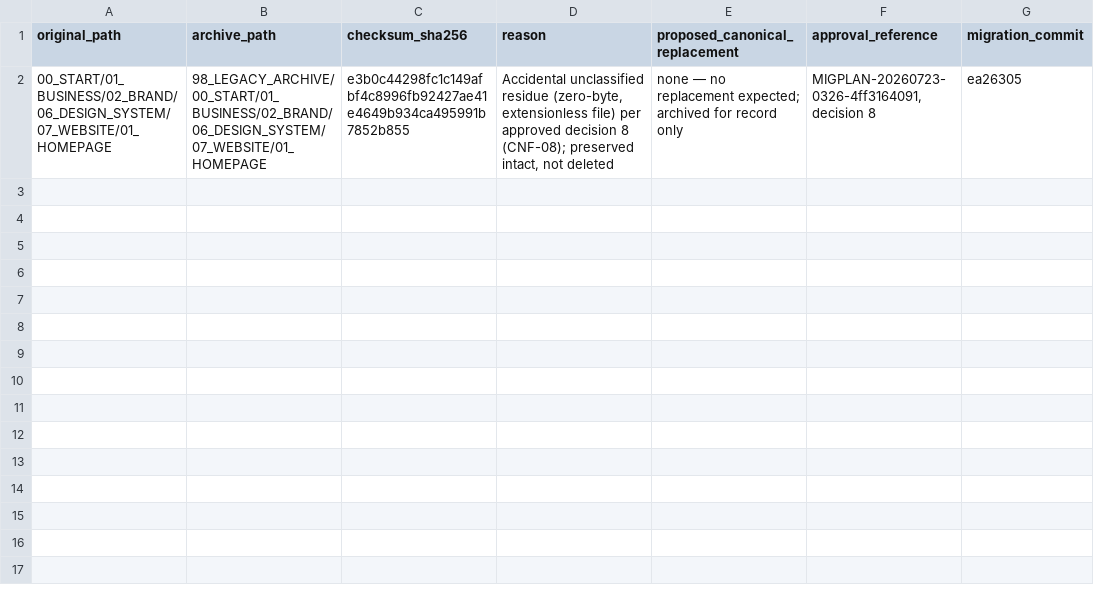
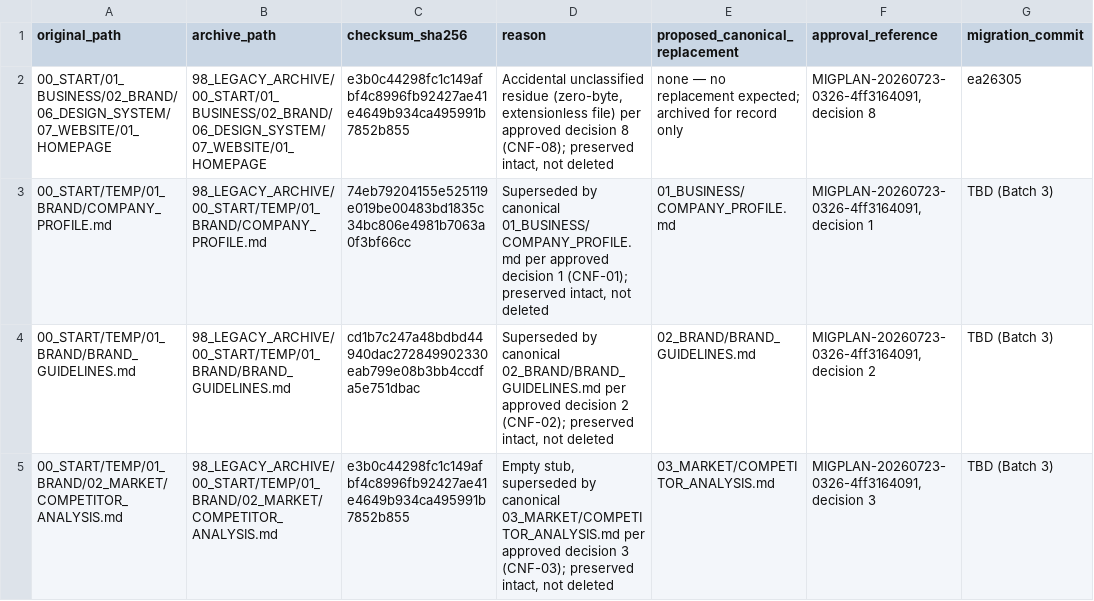
Before and after one commit to afaqalhayatae/AFAQ_ALHAYAT_WEBSITE, a CSV file: 98_LEGACY_ARCHIVE/ARCHIVE_MANIFEST.csv, drawn as a sheet; the diff names each change by its address in the sheet, - before the commit and + after, or states it on an @@ line.

Commit message:
chore(migration): migrate business and brand knowledge
Batch 3 of the approved migration plan (MIGPLAN-20260723-0326-4ff3164091).
Moves 19 documents into 01_BUSINESS/, 02_BRAND/, and 03_MARKET/ (the latter
for the CNF-03 canonical competitor-analysis file). Applies approved
decisions CNF-01, CNF-02, CNF-03 exactly: the non-TEMP BUSINESS copies of
Company Profile, Brand Guidelines, and Competitor Analysis are canonical;
their superseded TEMP counterparts are archived intact into
98_LEGACY_ARCHIVE/, recorded in ARCHIVE_MANIFEST.csv. Contact information
moves as-is (content unedited); it must be marked Draft/Unverified before
any publish use per decision 10 (placeholder phone/WhatsApp still present).
All 22 items verified byte-for-byte unchanged by SHA-256 pre/post move;
git tracked all as renames.

ITM-005 canonical  00_START/01_BUSINESS/00_COMPANY_PROFILE.md      -> 01_BUSINESS/COMPANY_PROFILE.md
ITM-006             00_START/01_BUSINESS/01_VISION.md               -> 01_BUSINESS/VISION.md
ITM-076             00_START/01_BUSINESS/02_MISSION.md              -> 01_BUSINESS/MISSION.md
ITM-077             00_START/01_BUSINESS/03_BUSINESS_MODEL.md       -> 01_BUSINESS/BUSINESS_MODEL.md
ITM-078             00_START/01_BUSINESS/04_TARGET_AUDIENCE.md      -> 01_BUSINESS/TARGET_AUDIENCE.md
ITM-079             00_START/01_BUSINESS/05_SWOT_ANALYSIS.md        -> 01_BUSINESS/SWOT_ANALYSIS.md
ITM-080 canonical   00_START/01_BUSINESS/06_COMPETITOR_ANALYSIS.md  -> 03_MARKET/COMPETITOR_ANALYSIS.md
ITM-081             00_START/01_BUSINESS/07_BUSINESS_GOALS.md       -> 01_BUSINESS/BUSINESS_GOALS.md
ITM-008..011,055..057,073,075  00_START/.../02_BRAND/*.md           -> 02_BRAND/*.md
ITM-074 canonical   00_START/.../02_BRAND/08_BRAND_GUIDELINES.md    -> 02_BRAND/BRAND_GUIDELINES.md
ITM-092             00_START/TEMP/01_BRAND/CONTACT_INFORMATION.md   -> 02_BRAND/CONTACT_INFORMATION.md (Draft/Unverified)
ITM-091 ARCHIVE     00_START/TEMP/01_BRAND/COMPANY_PROFILE.md       -> 98_LEGACY_ARCHIVE/...
ITM-090 ARCHIVE     00_START/TEMP/01_BRAND/BRAND_GUIDELINES.md      -> 98_LEGACY_ARCHIVE/...
ITM-087 ARCHIVE     00_START/TEMP/01_BRAND/02_MARKET/COMPETITOR_ANALYSIS.md -> 98_LEGACY_ARCHIVE/...

```diff
--- a/98_LEGACY_ARCHIVE/ARCHIVE_MANIFEST.csv
+++ b/98_LEGACY_ARCHIVE/ARCHIVE_MANIFEST.csv
+row 3: 00_START/TEMP/01_BRAND/COMPANY_PROFILE.md | 98_LEGACY_ARCHIVE/00_START/TEMP/01_BRAND/COMPANY_PROFILE.md | 74eb79204155e525119e019be00483bd1835c34bc806e4981b7063a0f3bf66cc | Superseded by canonical 01_BUSINESS/COMPANY_PROFILE.md per approved decision 1 (CNF-01); preserved intact, not deleted | 01_BUSINESS/COMPANY_PROFILE.md | MIGPLAN-20260723-0326-4ff3164091, decision 1 | TBD (Batch 3)
+row 4: 00_START/TEMP/01_BRAND/BRAND_GUIDELINES.md | 98_LEGACY_ARCHIVE/00_START/TEMP/01_BRAND/BRAND_GUIDELINES.md | cd1b7c247a48bdbd44940dac272849902330eab799e08b3bb4ccdfa5e751dbac | Superseded by canonical 02_BRAND/BRAND_GUIDELINES.md per approved decision 2 (CNF-02); preserved intact, not deleted | 02_BRAND/BRAND_GUIDELINES.md | MIGPLAN-20260723-0326-4ff3164091, decision 2 | TBD (Batch 3)
+row 5: 00_START/TEMP/01_BRAND/02_MARKET/COMPETITOR_ANALYSIS.md | 98_LEGACY_ARCHIVE/00_START/TEMP/01_BRAND/02_MARKET/COMPETITOR_ANALYSIS.md | e3b0c44298fc1c149afbf4c8996fb92427ae41e4649b934ca495991b7852b855 | Empty stub, superseded by canonical 03_MARKET/COMPETITOR_ANALYSIS.md per approved decision 3 (CNF-03); preserved intact, not deleted | 03_MARKET/COMPETITOR_ANALYSIS.md | MIGPLAN-20260723-0326-4ff3164091, decision 3 | TBD (Batch 3)
```
Also changed, not shown: 22 other files.
